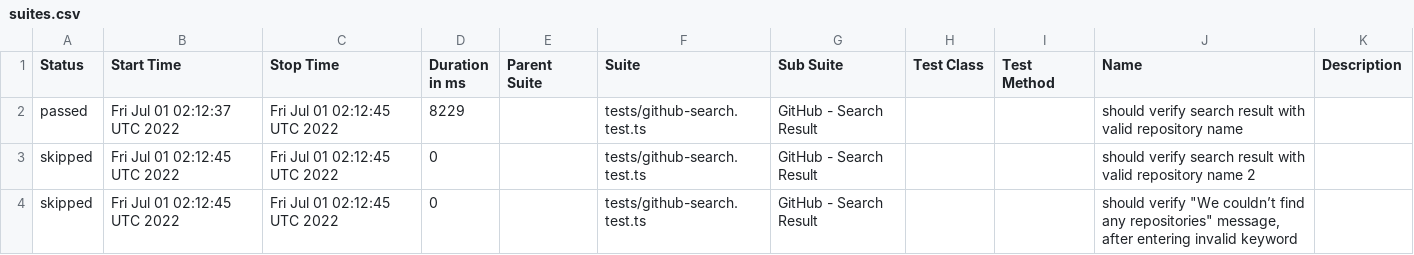
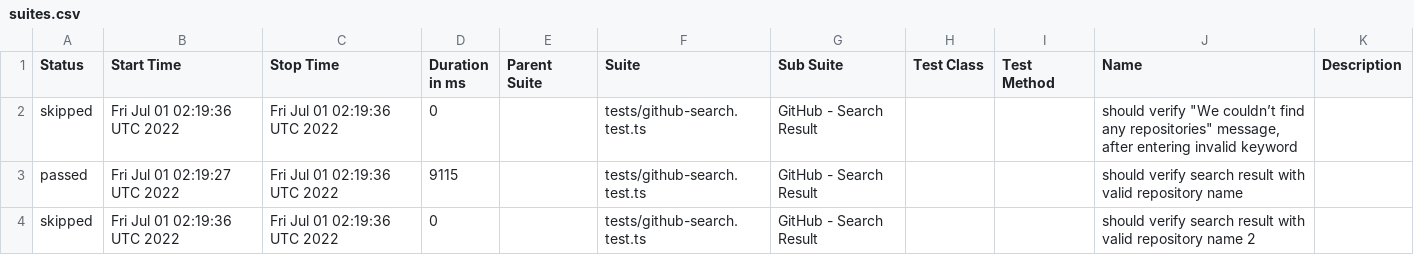
Before and after one commit to anneH/allure-playwright-example, a CSV file: data/suites.csv, drawn as a sheet.

```diff
--- a/data/suites.csv
+++ b/data/suites.csv
@@ -1,4 +1,4 @@
 "Status","Start Time","Stop Time","Duration in ms","Parent Suite","Suite","Sub Suite","Test Class","Test Method","Name","Description"
-"passed","Fri Jul 01 02:12:37 UTC 2022","Fri Jul 01 02:12:45 UTC 2022","8229","","tests/github-search.test.ts","GitHub - Search Result","","","should verify search result with valid repository name",""
-"skipped","Fri Jul 01 02:12:45 UTC 2022","Fri Jul 01 02:12:45 UTC 2022","0","","tests/github-search.test.ts","GitHub - Search Result","","","should verify search result with valid repository name 2",""
-"skipped","Fri Jul 01 02:12:45 UTC 2022","Fri Jul 01 02:12:45 UTC 2022","0","","tests/github-search.test.ts","GitHub - Search Result","","","should verify ""We couldn’t find any repositories"" message, after entering invalid keyword",""
+"skipped","Fri Jul 01 02:19:36 UTC 2022","Fri Jul 01 02:19:36 UTC 2022","0","","tests/github-search.test.ts","GitHub - Search Result","","","should verify ""We couldn’t find any repositories"" message, after entering invalid keyword",""
+"passed","Fri Jul 01 02:19:27 UTC 2022","Fri Jul 01 02:19:36 UTC 2022","9115","","tests/github-search.test.ts","GitHub - Search Result","","","should verify search result with valid repository name",""
+"skipped","Fri Jul 01 02:19:36 UTC 2022","Fri Jul 01 02:19:36 UTC 2022","0","","tests/github-search.test.ts","GitHub - Search Result","","","should verify search result with valid repository name 2",""
```
Also changed, not shown: 16 other files.
